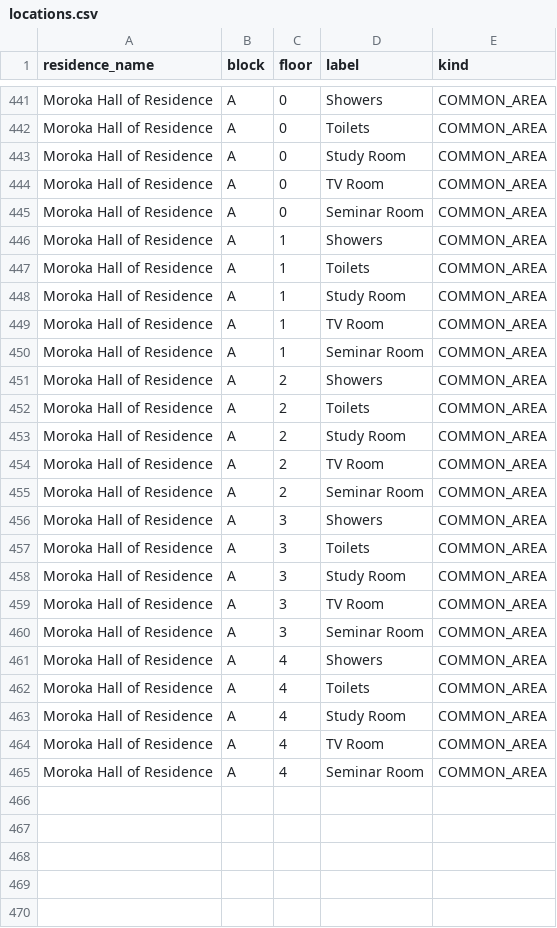
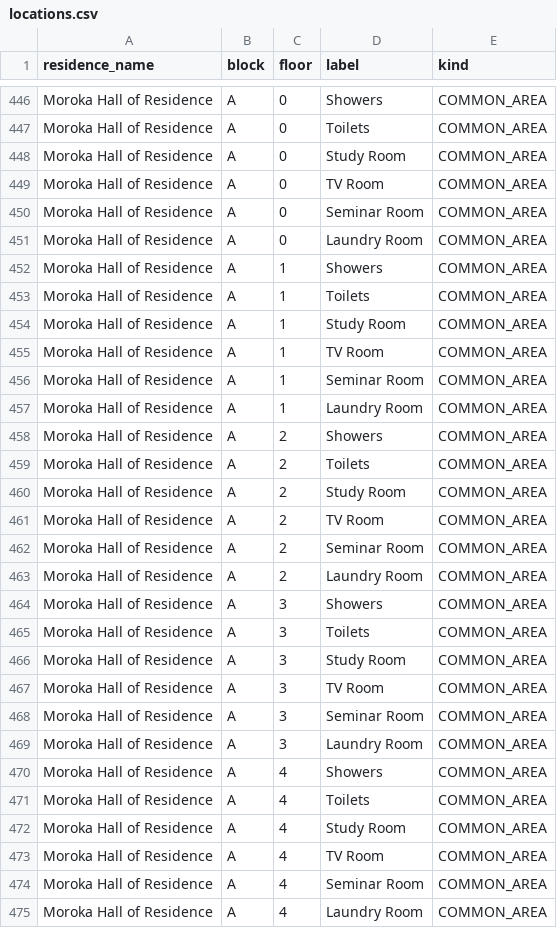
Before and after one commit to KamogeloBantsheng/NRPJ740-PROJECT, a CSV file: backend/data/seed/locations.csv, drawn as a sheet; only a part is shown, gaps mark what is left out; the diff covers the shown part only; the diff names each change by its address in the sheet, - before the commit and + after, or states it on an @@ line.

Commit message:
feat(ui, workflow): enhance theme to crimson/gold, remove emojis, enforce room scoping & add laundry rooms
- Replace informal emojis across all pages with AppIcon vector SVG icons
- Upgrade theme to Regal Crimson (#be123c) and Velvet Wine with SPU warm gold accents
- Remove AI crest and implement clean minimalist branding
- Fix create user modal transparency with solid card container styling
- Enforce student room scoping (residents limited to assigned room & common areas; wardens full residence scope)
- Add Laundry Room to common areas across all blocks and floors
- Clean legacy test accounts down to 6 demo roles and purge test audit records

```diff
--- a/backend/data/seed/locations.csv
+++ b/backend/data/seed/locations.csv
+row 451: Moroka Hall of Residence | A | 0 | Laundry Room | COMMON_AREA
+row 457: Moroka Hall of Residence | A | 1 | Laundry Room | COMMON_AREA
+row 463: Moroka Hall of Residence | A | 2 | Laundry Room | COMMON_AREA
+row 469: Moroka Hall of Residence | A | 3 | Laundry Room | COMMON_AREA
+row 475: Moroka Hall of Residence | A | 4 | Laundry Room | COMMON_AREA
```
Also changed, not shown: 5 added rows elsewhere in this file, data/seed/locations.csv, 31 other files.
